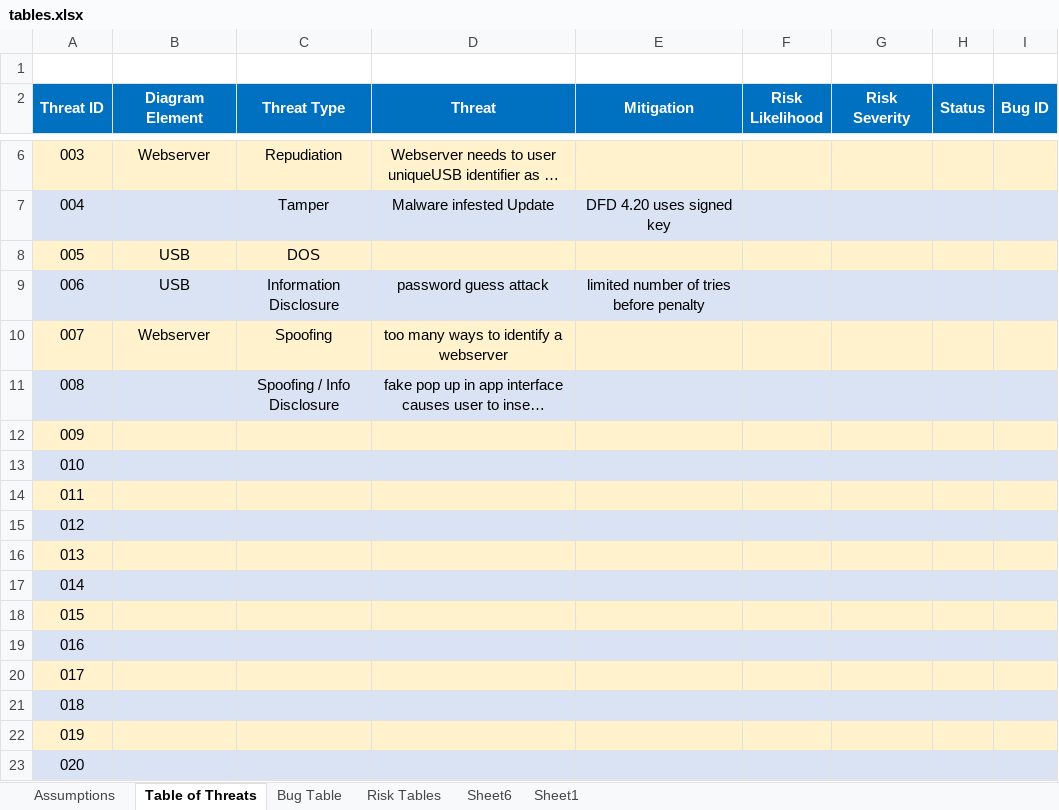
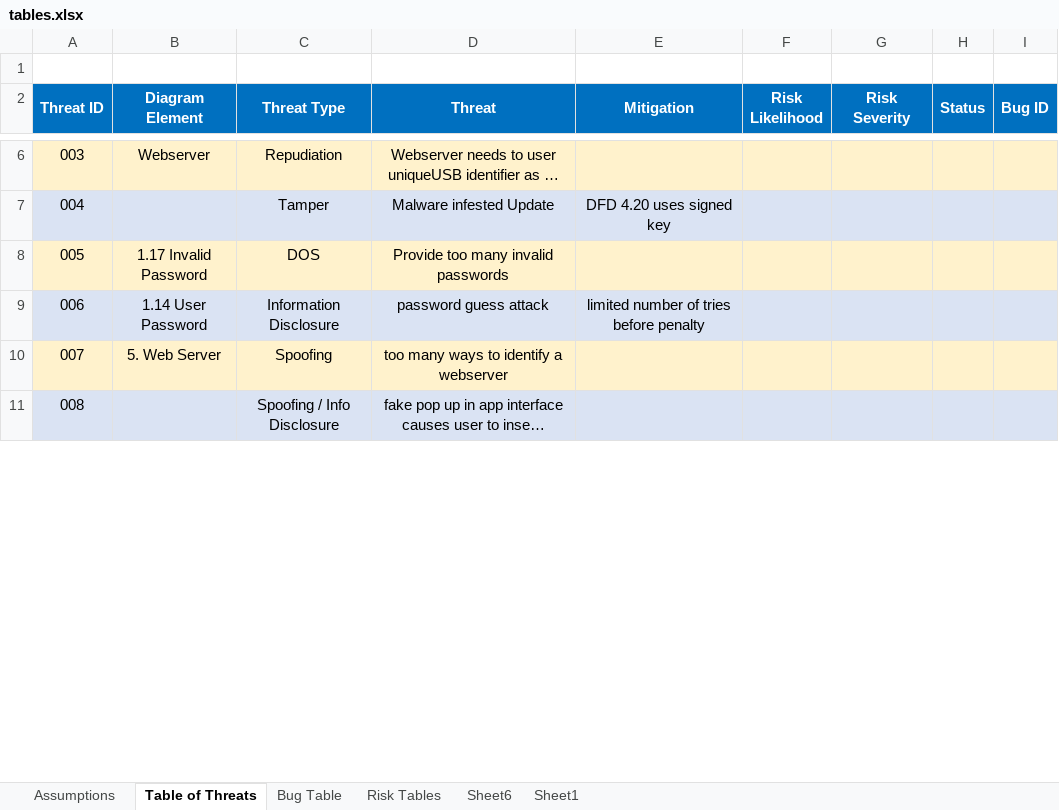
Before and after one commit to pacman47403/B547A1, an Excel workbook: tables.xlsx, sheet Table of Threats, drawn as a sheet; only a part is shown, gaps mark what is left out; long unchanged cells end in …; values as stored, in another font and other column widths than the file's, no borders; removed rows and columns are numbered as before the commit, all else as after; the diff covers the shown part only; the diff names each change by its address in the sheet, - before the commit and + after, or states it on an @@ line.

Commit message:
170206@2021_STEIN - Added some threats to threat_risk_tables_STEIN.xlsx

```diff
--- a/tables.xlsx (sheet Table of Threats)
+++ b/tables.xlsx (sheet Table of Threats)
-B8 (Diagram Element): USB
+B8 (Diagram Element): 1.17 Invalid Password
-D8 (Threat): (empty)
+D8 (Threat): Provide too many invalid passwords
-B9 (Diagram Element): USB
+B9 (Diagram Element): 1.14 User Password
-B10 (Diagram Element): Webserver
+B10 (Diagram Element): 5. Web Server
-row 12: 009
-row 13: 010
-row 14: 011
-row 15: 012
-row 16: 013
-row 17: 014
-row 18: 015
-row 19: 016
-row 20: 017
-row 21: 018
-row 22: 019
-row 23: 020
```
Also changed, not shown: 13 added rows, 1 removed row and 1 edited cell elsewhere in this sheet, charts or pictures, 1 other file.
